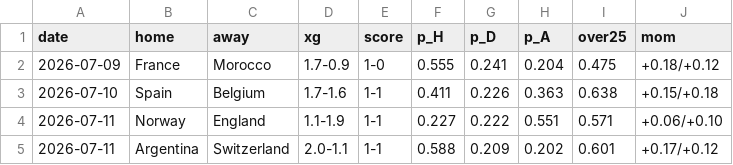
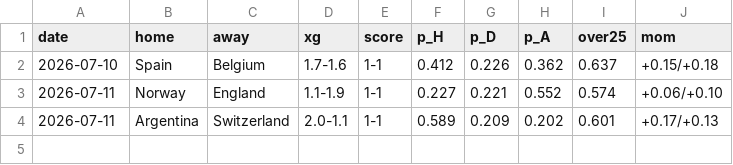
Before and after one commit to mariaob1201/2026wc-analytics, a CSV file: data/processed/forecast.csv, drawn as a sheet.

```diff
--- a/data/processed/forecast.csv
+++ b/data/processed/forecast.csv
@@ -1,5 +1,4 @@
 date,home,away,xg,score,p_H,p_D,p_A,over25,mom
-2026-07-09,France,Morocco,1.7-0.9,1-0,0.555,0.241,0.204,0.475,+0.18/+0.12
-2026-07-10,Spain,Belgium,1.7-1.6,1-1,0.411,0.226,0.363,0.638,+0.15/+0.18
-2026-07-11,Norway,England,1.1-1.9,1-1,0.227,0.222,0.551,0.571,+0.06/+0.10
-2026-07-11,Argentina,Switzerland,2.0-1.1,1-1,0.588,0.209,0.202,0.601,+0.17/+0.12
+2026-07-10,Spain,Belgium,1.7-1.6,1-1,0.412,0.226,0.362,0.637,+0.15/+0.18
+2026-07-11,Norway,England,1.1-1.9,1-1,0.227,0.221,0.552,0.574,+0.06/+0.10
+2026-07-11,Argentina,Switzerland,2.0-1.1,1-1,0.589,0.209,0.202,0.601,+0.17/+0.13
```
Also changed, not shown: data/processed/backtest.csv, data/processed/champion_timeline.csv, 19 other files.
